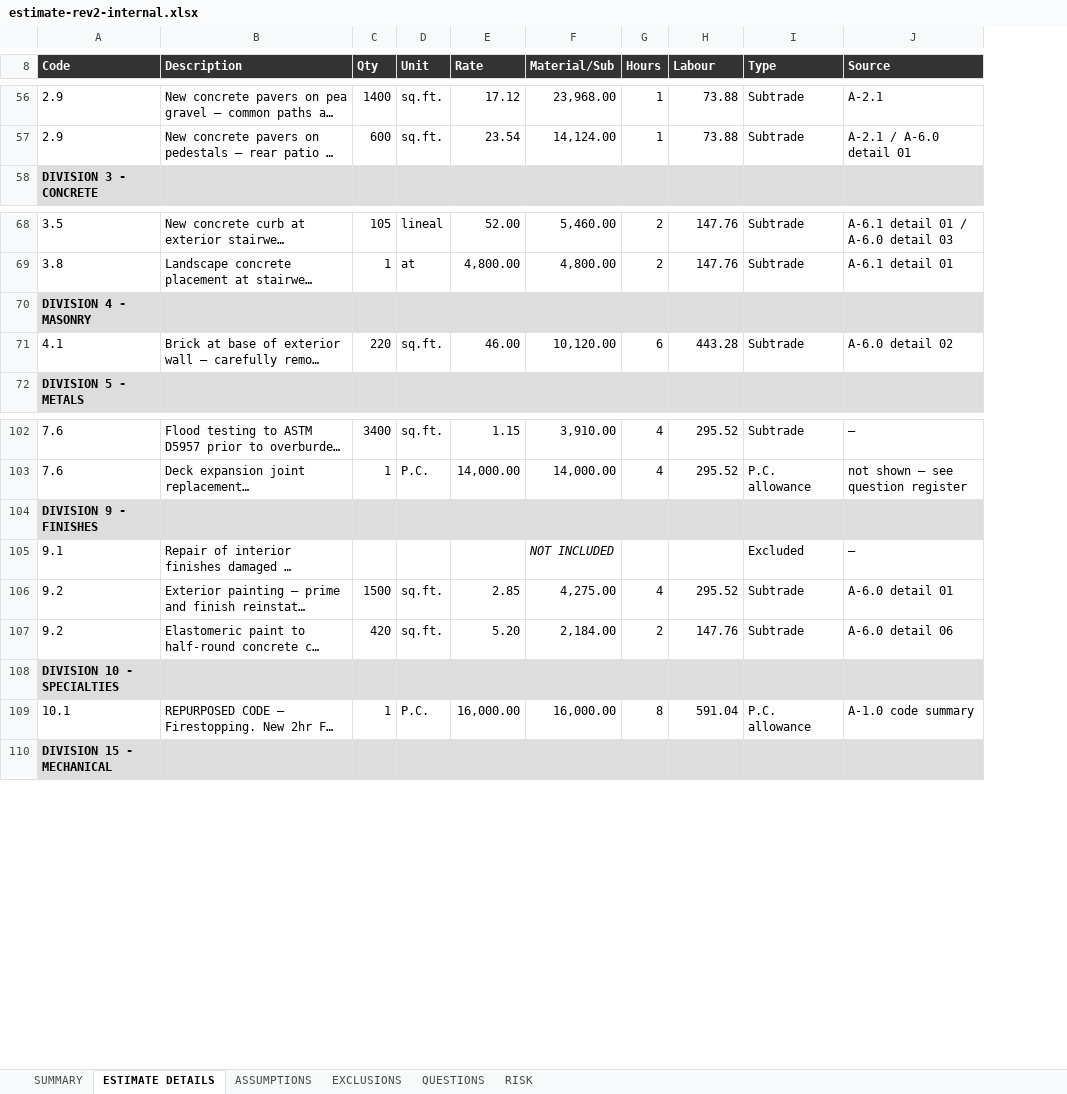
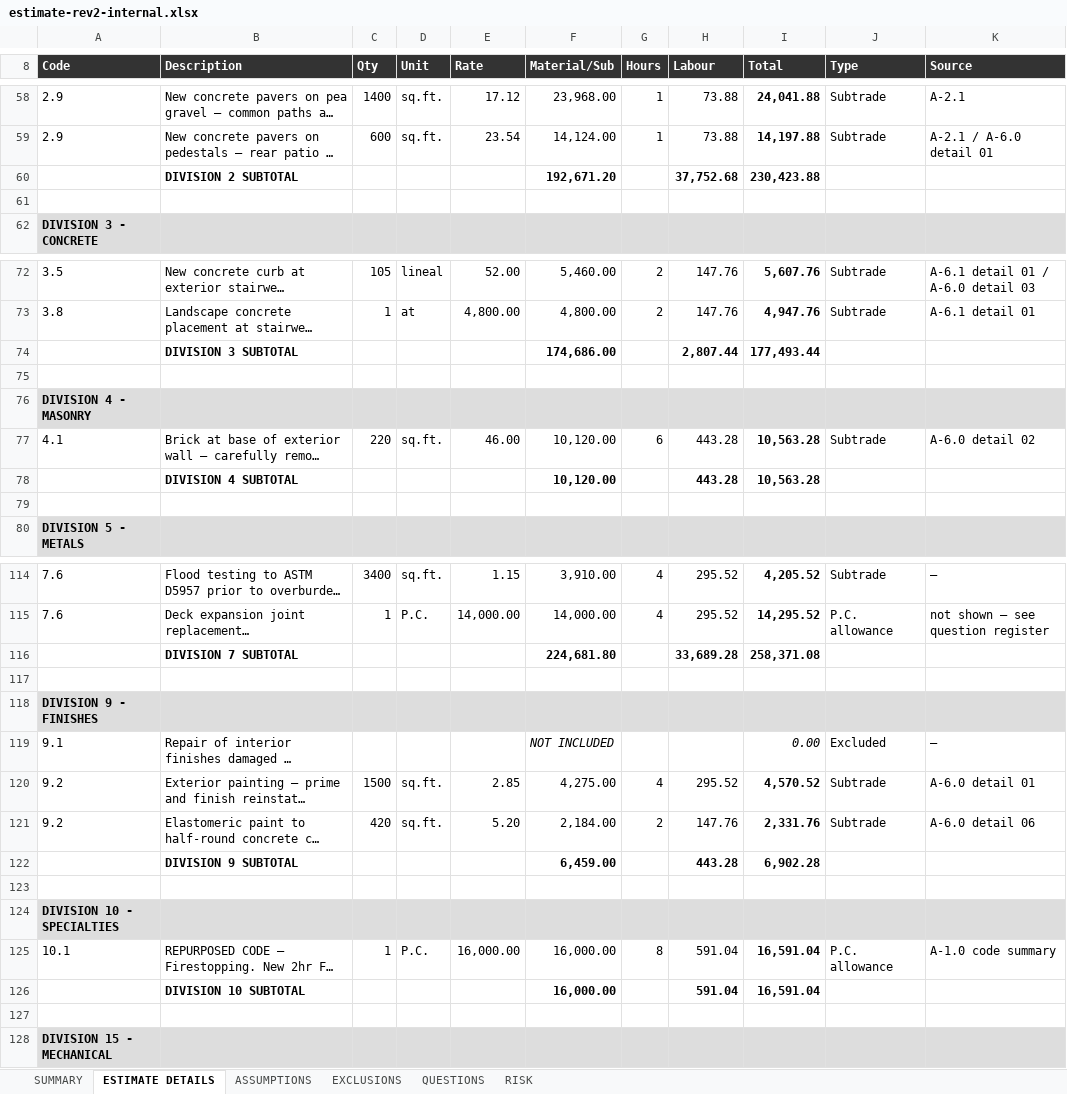
Before and after one commit to LukeC224/estimates, an Excel workbook: estimates/vas2686-parkade/estimate-rev2-internal.xlsx, sheet ESTIMATE DETAILS, drawn as a sheet; only a part is shown, gaps mark what is left out; long unchanged cells end in …; values as stored, in another font and other column widths than the file's, no borders; the diff covers the shown part only; the diff names each change by its address in the sheet, - before the commit and + after, or states it on an @@ line.

```diff
--- a/estimates/vas2686-parkade/estimate-rev2-internal.xlsx (sheet ESTIMATE DETAILS)
+++ b/estimates/vas2686-parkade/estimate-rev2-internal.xlsx (sheet ESTIMATE DETAILS)
+column I (Total), rows 58-59: 24,041.88 | 14,197.88; rows 72-73: 5,607.76 | 4,947.76; row 77: 10,563.28; rows 114-115: 4,205.52 | 14,295.52; rows 119-121: 0.00 | 4,570.52 | 2,331.76; row 125: 16,591.04
+row 60:  | DIVISION 2 SUBTOTAL |  |  |  | 192,671.20 |  | 37,752.68 | 230,423.88
+row 61: (empty)
+row 74:  | DIVISION 3 SUBTOTAL |  |  |  | 174,686.00 |  | 2,807.44 | 177,493.44
+row 75: (empty)
+row 78:  | DIVISION 4 SUBTOTAL |  |  |  | 10,120.00 |  | 443.28 | 10,563.28
+row 79: (empty)
+row 116:  | DIVISION 7 SUBTOTAL |  |  |  | 224,681.80 |  | 33,689.28 | 258,371.08
+row 117: (empty)
+row 122:  | DIVISION 9 SUBTOTAL |  |  |  | 6,459.00 |  | 443.28 | 6,902.28
+row 123: (empty)
+row 126:  | DIVISION 10 SUBTOTAL |  |  |  | 16,000.00 |  | 591.04 | 16,591.04
+row 127: (empty)
```
Also changed, not shown: 11 added rows and 11 edited cells elsewhere in this sheet, estimates/vas2686-parkade/estimate-client.xlsx, estimates/vas2686-parkade/estimate-internal.xlsx, 3 other files.
